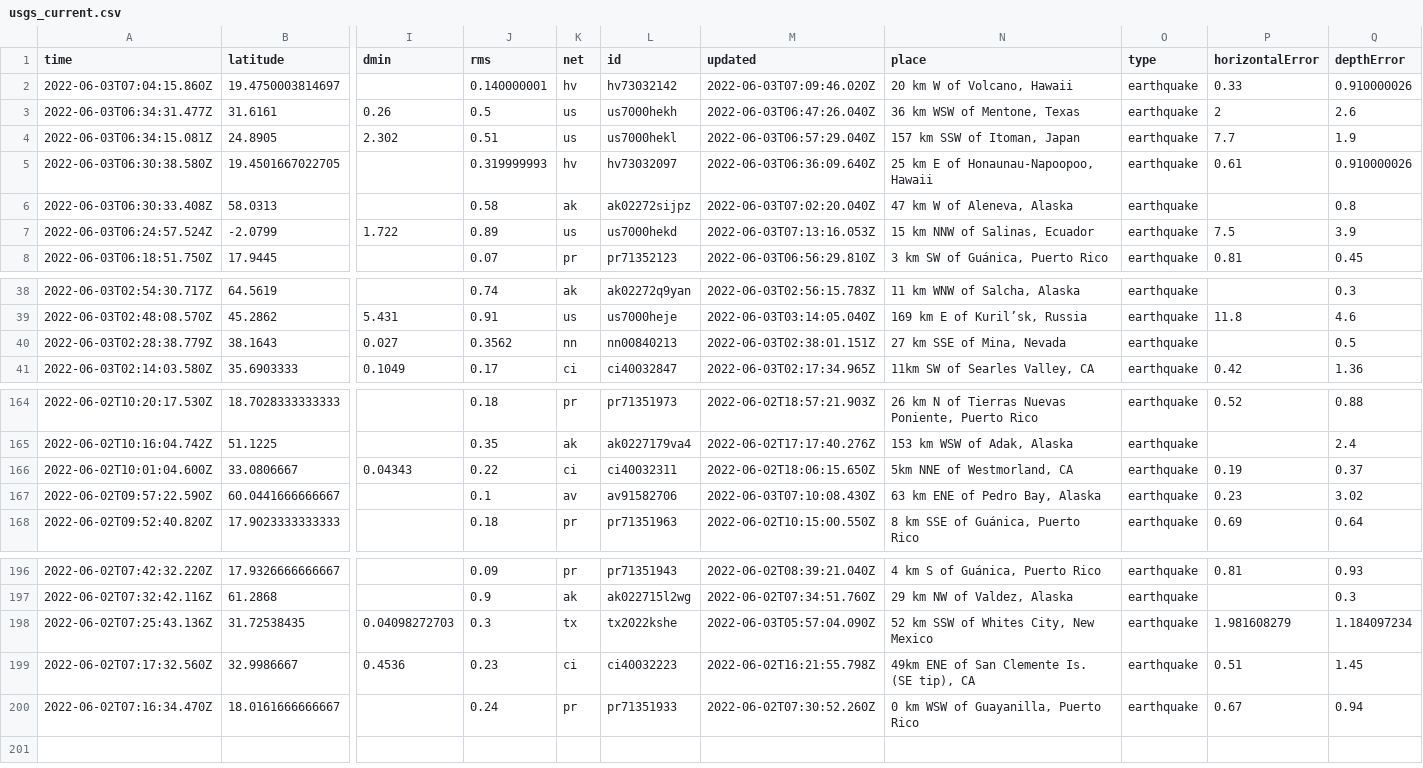
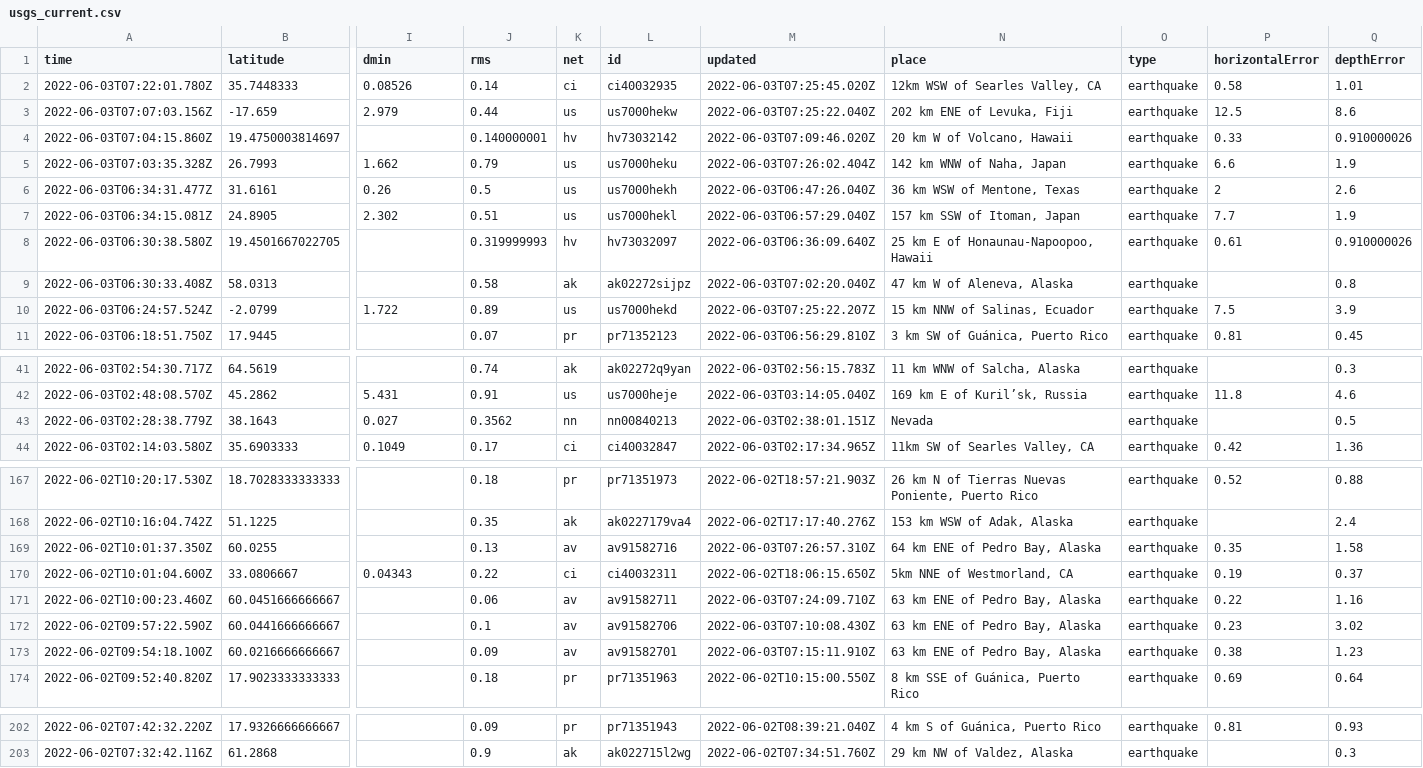
Before and after one commit to CHelmsenterprisenewscom/my-reporting-robot, a CSV file: usgs_current.csv, drawn as a sheet; only a part is shown, gaps mark what is left out; removed rows and columns are numbered as before the commit, all else as after; rows hold the shown columns only; the diff covers the shown part only; the diff names each change by its address in the sheet, - before the commit and + after, or states it on an @@ line.

```diff
--- a/usgs_current.csv
+++ b/usgs_current.csv
+row 2: 2022-06-03T07:22:01.780Z | 35.7448333 | 0.08526 | 0.14 | ci | ci40032935 | 2022-06-03T07:25:45.020Z | 12km WSW of Searles Valley, CA | earthquake | 0.58 | 1.01
+row 3: 2022-06-03T07:07:03.156Z | -17.659 | 2.979 | 0.44 | us | us7000hekw | 2022-06-03T07:25:22.040Z | 202 km ENE of Levuka, Fiji | earthquake | 12.5 | 8.6
+row 5: 2022-06-03T07:03:35.328Z | 26.7993 | 1.662 | 0.79 | us | us7000heku | 2022-06-03T07:26:02.404Z | 142 km WNW of Naha, Japan | earthquake | 6.6 | 1.9
-M10 (updated): 2022-06-03T07:13:16.053Z
+M10 (updated): 2022-06-03T07:25:22.207Z
-N43 (place): 27 km SSE of Mina, Nevada
+N43 (place): Nevada
+row 169: 2022-06-02T10:01:37.350Z | 60.0255 |  | 0.13 | av | av91582716 | 2022-06-03T07:26:57.310Z | 64 km ENE of Pedro Bay, Alaska | earthquake | 0.35 | 1.58
+row 171: 2022-06-02T10:00:23.460Z | 60.0451666666667 |  | 0.06 | av | av91582711 | 2022-06-03T07:24:09.710Z | 63 km ENE of Pedro Bay, Alaska | earthquake | 0.22 | 1.16
+row 173: 2022-06-02T09:54:18.100Z | 60.0216666666667 |  | 0.09 | av | av91582701 | 2022-06-03T07:15:11.910Z | 63 km ENE of Pedro Bay, Alaska | earthquake | 0.38 | 1.23
-row 198: 2022-06-02T07:25:43.136Z | 31.72538435 | 0.04098272703 | 0.3 | tx | tx2022kshe | 2022-06-03T05:57:04.090Z | 52 km SSW of Whites City, New Mexico | earthquake | 1.981608279 | 1.184097234
-row 199: 2022-06-02T07:17:32.560Z | 32.9986667 | 0.4536 | 0.23 | ci | ci40032223 | 2022-06-02T16:21:55.798Z | 49km ENE of San Clemente Is. (SE tip), CA | earthquake | 0.51 | 1.45
-row 200: 2022-06-02T07:16:34.470Z | 18.0161666666667 |  | 0.24 | pr | pr71351933 | 2022-06-02T07:30:52.260Z | 0 km WSW of Guayanilla, Puerto Rico | earthquake | 0.67 | 0.94
```
Also changed, not shown: 6 edited cells elsewhere in this file.
